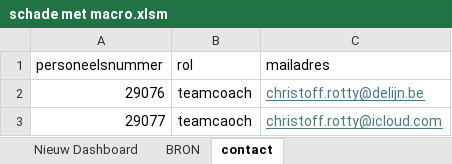
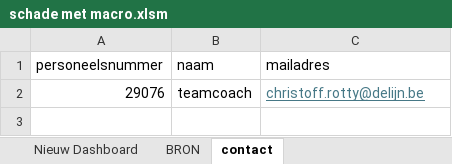
Before and after one commit to Stoffels84/test, an Excel workbook: schade met macro.xlsm, sheet contact, drawn as a sheet; values as stored, in another font and other column widths than the file's, no borders; table styles not drawn; the diff names each change by its address in the sheet, - before the commit and + after, or states it on an @@ line.

Commit message:
Add files via upload

```diff
--- a/schade met macro.xlsm (sheet contact)
+++ b/schade met macro.xlsm (sheet contact)
-B1: rol
+B1: naam
-row 3: 29077 | teamcaoch | christoff.rotty@icloud.com
```
